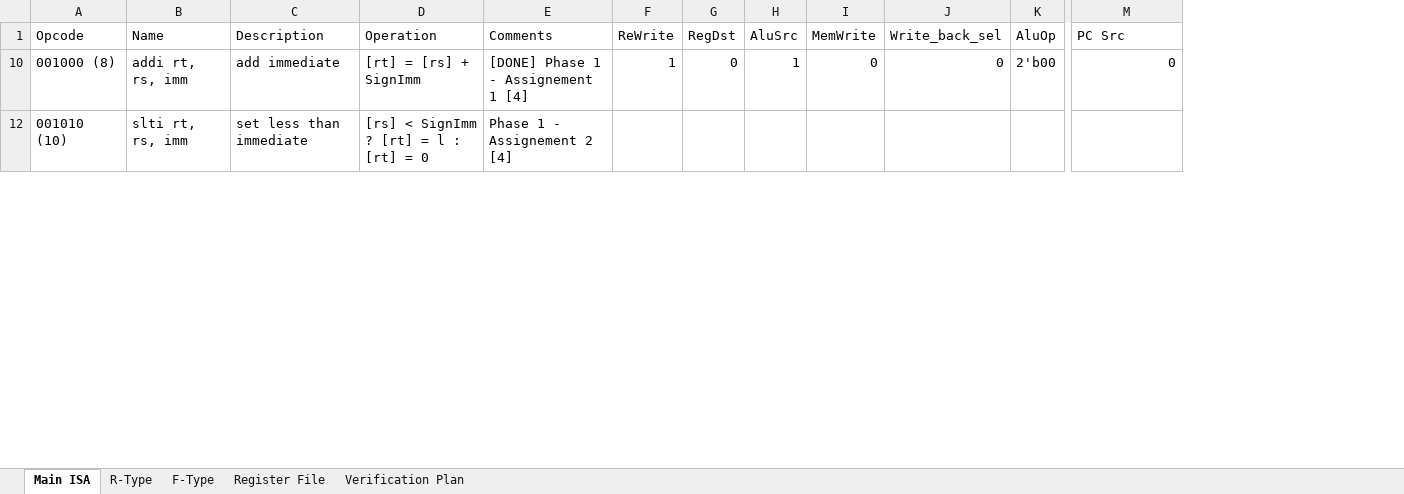
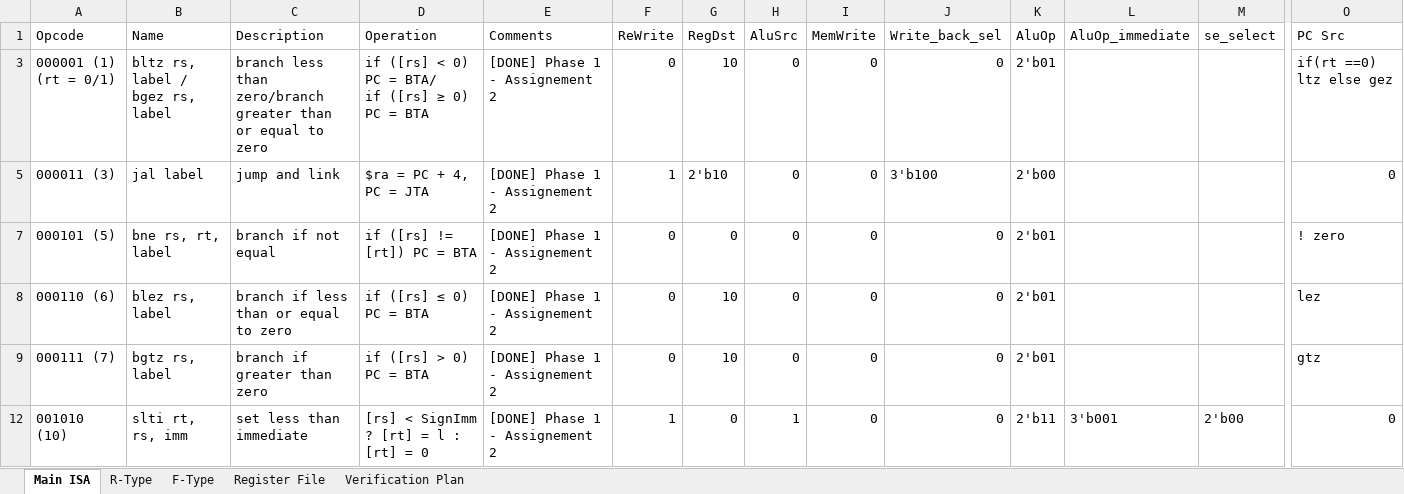
Before and after one commit to KhaledSarhan01/mips_top, an Excel workbook: docs/MIPS I ISA.xlsx, sheet Main ISA, drawn as a sheet; only a part is shown, gaps mark what is left out; values as stored, in another font and other column widths than the file's, no borders; charts and pictures and table styles not drawn; addresses are those after the commit; rows hold the shown columns only; ↵ is a line break in a cell; the diff covers the shown part only; the diff names each change by its address in the sheet, - before the commit and + after, or states it on an @@ line.

Commit message:
Phase 1 Part 2: ALU Immediate Instructions and MUL instruction is Designed and Tested

```diff
--- a/docs/MIPS I ISA.xlsx (sheet Main ISA)
+++ b/docs/MIPS I ISA.xlsx (sheet Main ISA)
+column L (AluOp_immediate), row 12: 3'b001
+column M (se_select), row 12: 2'b00
@@ row 3 unhidden: 000001 (1) ↵ (rt = 0/1) | bltz rs, label / ↵ bgez rs, label | branch less than zero/branch ↵ greater than or equal to zero | if ([rs] < 0) PC = BTA/ ↵ if ([rs] ≥ 0) PC = BTA | [DONE] Phase 1 - Assignement 2 | 0 | 10 | 0 | 0 | 0 | 2'b01 |  |  | if(rt ==0) ltz else gez @@
@@ row 5 unhidden: 000011 (3) | jal label | jump and link | $ra = PC + 4, PC = JTA | [DONE] Phase 1 - Assignement 2 | 1 | 2'b10 | 0 | 0 | 3'b100 | 2'b00 |  |  | 0 @@
-A7 (Opcode): 001000 (8)
+A7 (Opcode): 000101 (5)
-B7 (Name): addi rt, rs, imm
+B7 (Name): bne rs, rt, label
-C7 (Description): add immediate
+C7 (Description): branch if not equal
-D7 (Operation): [rt] = [rs] + SignImm
+D7 (Operation): if ([rs] != [rt]) PC = BTA
-E7 (Comments): [DONE] Phase 1 - Assignement 1 [4]
+E7 (Comments): [DONE] Phase 1 - Assignement 2
-F7 (ReWrite): 1
+F7 (ReWrite): 0
-H7 (AluSrc): 1
+H7 (AluSrc): 0
-K7 (AluOp): 2'b00
+K7 (AluOp): 2'b01
-O7 (PC Src): 0
+O7 (PC Src): ! zero
@@ row 8 unhidden: 000110 (6) | blez rs, label | branch if less than or equal to zero | if ([rs] ≤ 0) PC = BTA | [DONE] Phase 1 - Assignement 2 | 0 | 10 | 0 | 0 | 0 | 2'b01 |  |  | lez @@
@@ row 9 unhidden: 000111 (7) | bgtz rs, label | branch if greater than zero | if ([rs] > 0) PC = BTA | [DONE] Phase 1 - Assignement 2 | 0 | 10 | 0 | 0 | 0 | 2'b01 |  |  | gtz @@
-E12 (Comments): Phase 1 - Assignement 2 [4]
+E12 (Comments): [DONE] Phase 1 - Assignement 2
-F12 (ReWrite): (empty)
+F12 (ReWrite): 1
-G12 (RegDst): (empty)
+G12 (RegDst): 0
-H12 (AluSrc): (empty)
+H12 (AluSrc): 1
-I12 (MemWrite): (empty)
+I12 (MemWrite): 0
-J12 (Write_back_sel): (empty)
+J12 (Write_back_sel): 0
-K12 (AluOp): (empty)
+K12 (AluOp): 2'b11
-O12 (PC Src): (empty)
+O12 (PC Src): 0
```
Also changed, not shown: 1 added row and 57 edited cells elsewhere in this sheet, sheet R-Type, hidden cells, 7 other files.
